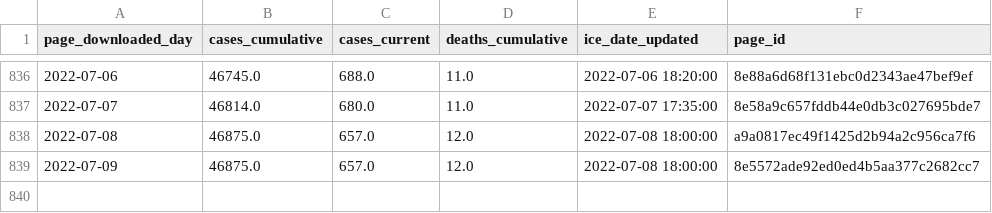
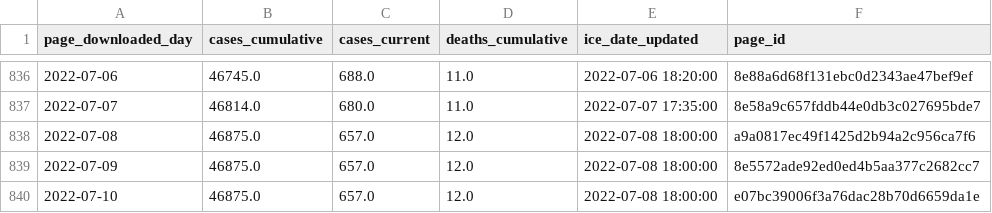
Before and after one commit to vera-institute/ice-detention-covid, a CSV file: data_daily/national_cases_daily.csv, drawn as a sheet; only a part is shown, gaps mark what is left out.

```diff
--- a/data_daily/national_cases_daily.csv
+++ b/data_daily/national_cases_daily.csv
@@ -839 +839,2 @@ page_downloaded_day,cases_cumulative,cases_current,deaths_cumulative,ice_date_up
 2022-07-09,46875.0,657.0,12.0,2022-07-08 18:00:00,8e5572ade92ed0ed4b5aa377c2682cc7
+2022-07-10,46875.0,657.0,12.0,2022-07-08 18:00:00,e07bc39006f3a76dac28b70d6659da1e
```
Also changed, not shown: data_daily/national_population_daily.csv, data_daily/national_tests_daily.csv, 6 other files.
